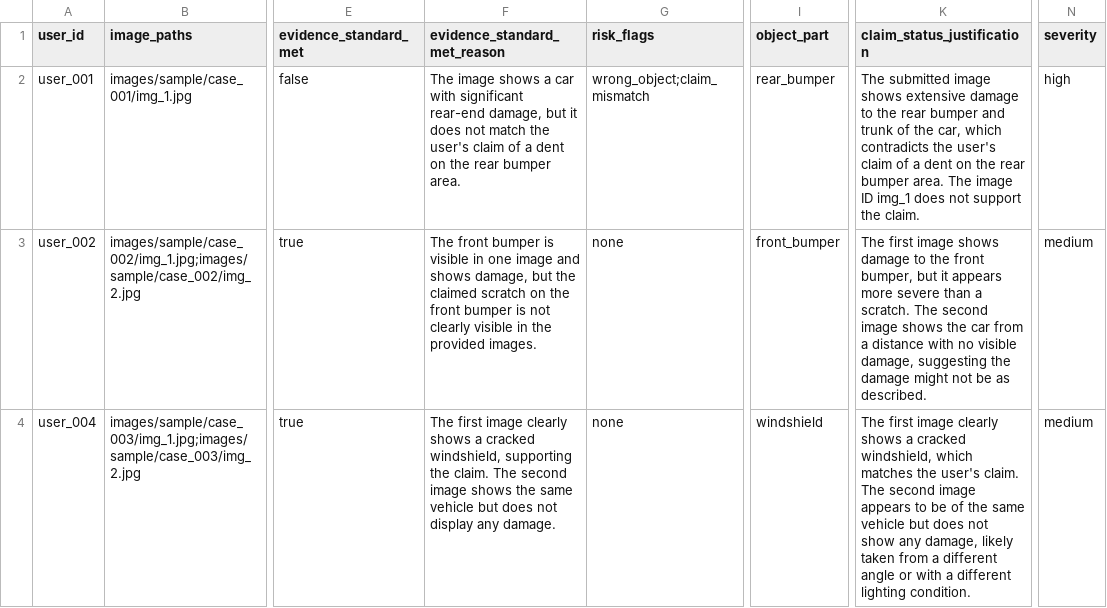
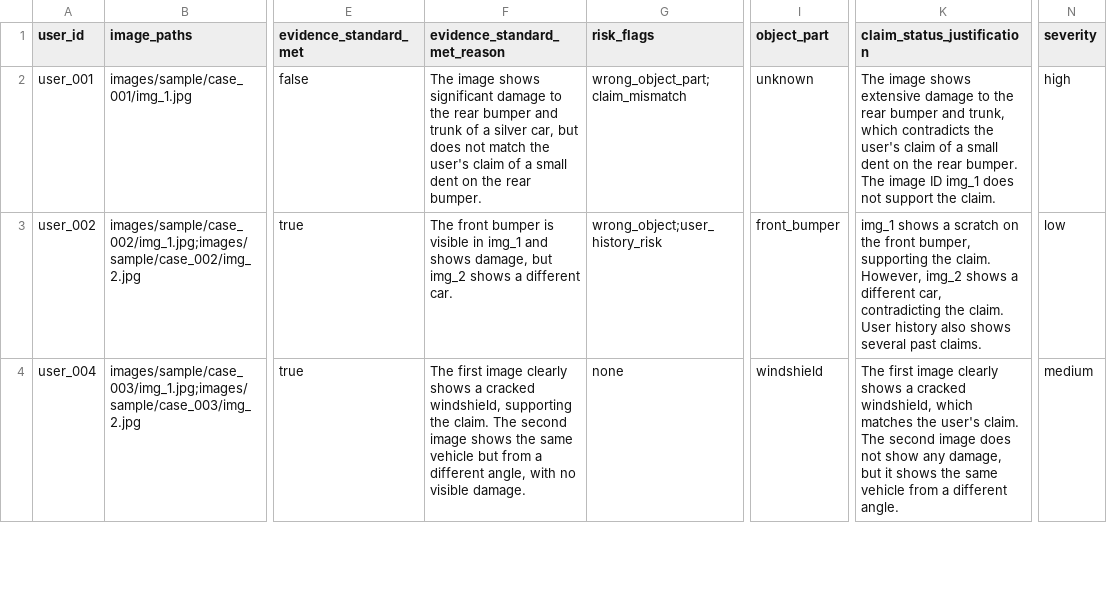
Before and after one commit to Anshchauhanhub/ClaimGuard-Multimodal, a CSV file: code/evaluation/sample_predictions.csv, drawn as a sheet; only a part is shown, gaps mark what is left out; the diff covers the shown part only; the diff names each change by its address in the sheet, - before the commit and + after, or states it on an @@ line.

```diff
--- a/code/evaluation/sample_predictions.csv
+++ b/code/evaluation/sample_predictions.csv
-F2 (evidence_standard_met_reason): …image shows a car with significant rear-end damage, but it does not match the user's claim of a dent on the rear bumper area.
+F2 (evidence_standard_met_reason): …image shows significant damage to the rear bumper and trunk of a silver car, but does not match the user's claim of a small dent on the rear bumper.
-G2 (risk_flags): wrong_object;claim_mismatch
+G2 (risk_flags): wrong_object_part;claim_mismatch
-I2 (object_part): rear_bumper
+I2 (object_part): unknown
-K2 (claim_status_justification): The submitted image shows extensive damage to the rear bumper and trunk of the car, which contradicts the user's claim of a dent on the rear bumper area. The image…
+K2 (claim_status_justification): The image shows extensive damage to the rear bumper and trunk, which contradicts the user's claim of a small dent on the rear bumper. The image…
-F3 (evidence_standard_met_reason): …visible in one image and shows damage, but the claimed scratch on the front bumper is not clearly visible in the provided images.
+F3 (evidence_standard_met_reason): …visible in img_1 and shows damage, but img_2 shows a different car.
-G3 (risk_flags): none
+G3 (risk_flags): wrong_object;user_history_risk
-K3 (claim_status_justification): The first image shows damage to the front bumper, but it appears more severe than a scratch. The second image shows the car from a distance with no visible damage, suggesting the damage might not be as described.
+K3 (claim_status_justification): img_1 shows a scratch on the front bumper, supporting the claim. However, img_2 shows a different car, contradicting the claim. User history also shows several past claims.
-N3 (severity): medium
+N3 (severity): low
-F4 (evidence_standard_met_reason): …vehicle but does not display any damage.
+F4 (evidence_standard_met_reason): …vehicle but from a different angle, with no visible damage.
-K4 (claim_status_justification): …second image appears to be of the same vehicle but does not show any damage, likely taken from a different angle or with a different lighting condition.
+K4 (claim_status_justification): …second image does not show any damage, but it shows the same vehicle from a different angle.
```
Also changed, not shown: 44 edited cells elsewhere in this file, code/output.csv, 6 other files.
